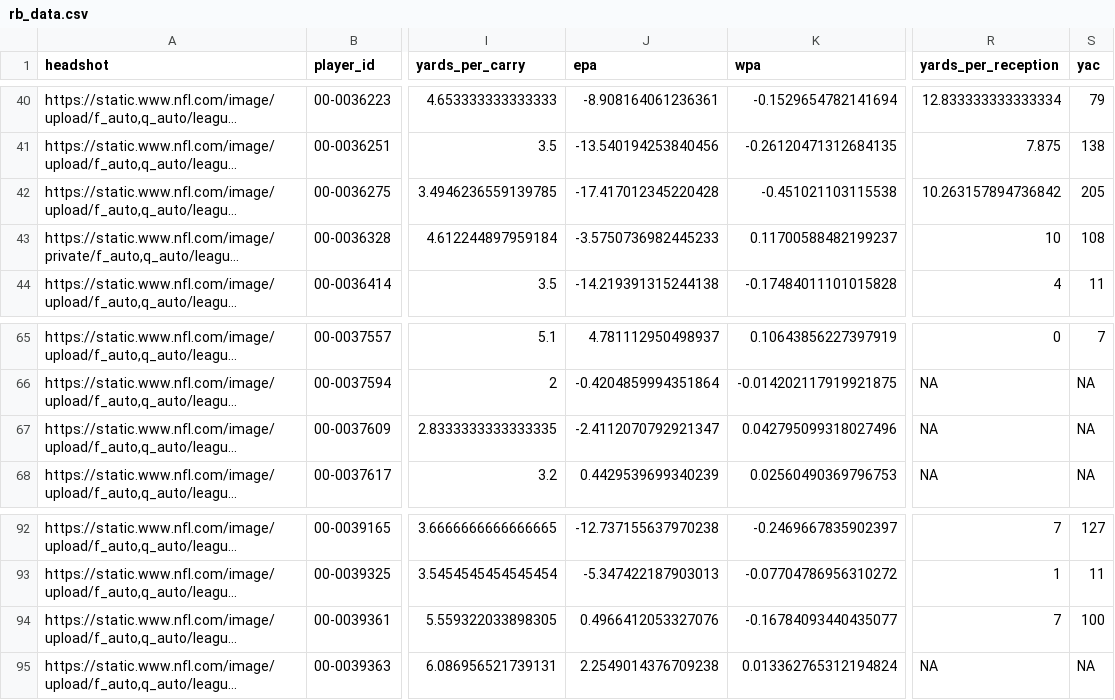
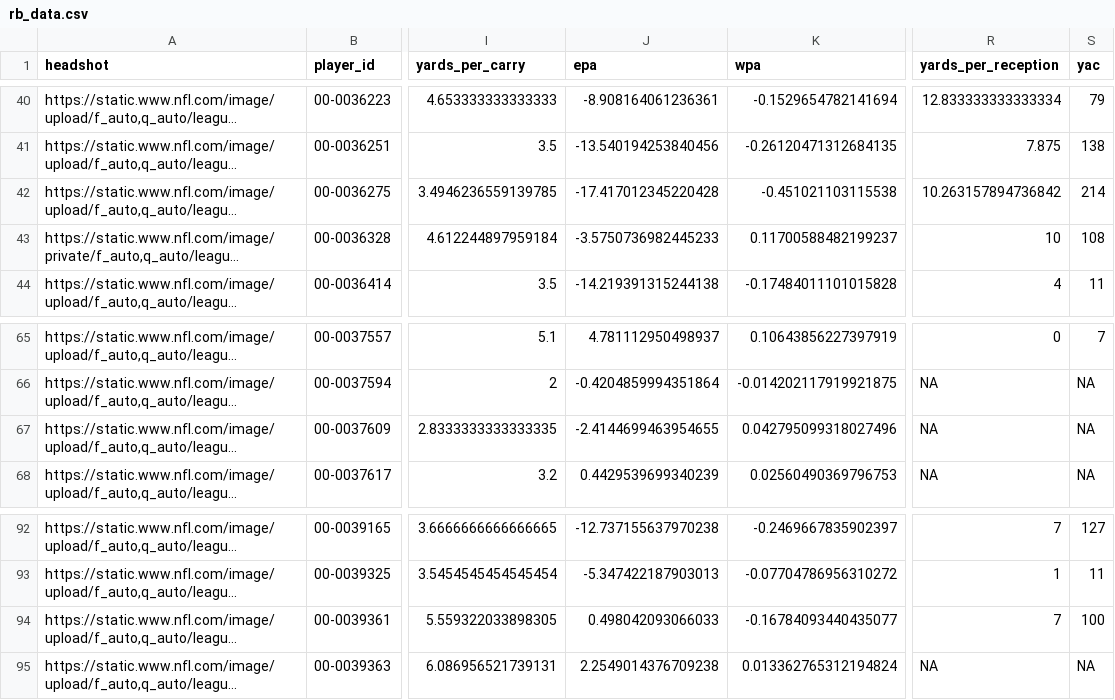
Before and after one commit to trashduty/fantasy_player_data, a CSV file: Data/rb_data.csv, drawn as a sheet; only a part is shown, gaps mark what is left out; long unchanged cells end in …; the diff names each change by its address in the sheet, - before the commit and + after, or states it on an @@ line.

```diff
--- a/Data/rb_data.csv
+++ b/Data/rb_data.csv
-S42 (yac): 205
+S42 (yac): 214
-J67 (epa): -2.4112070792921347
+J67 (epa): -2.4144699463954655
-J94 (epa): 0.4966412053327076
+J94 (epa): 0.498042093066033
```
Also changed, not shown: Data/qb_data.csv, Data/wr_data.csv.
